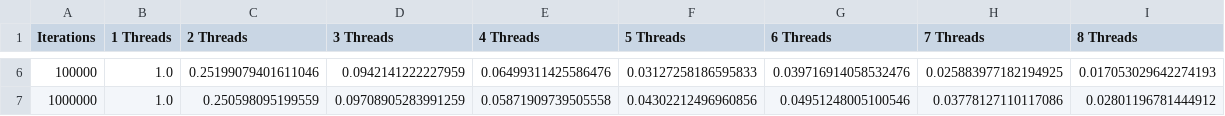
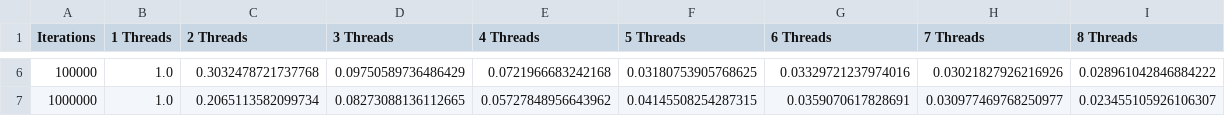
Before and after one commit to YannosK/Parallel_Systems-Control_and_Computing_MSc, a CSV file: exercise_1/ex3/initial/results/efficiencies.csv, drawn as a sheet; only a part is shown, gaps mark what is left out; the diff covers the shown part only.

```diff
--- a/exercise_1/ex3/initial/results/efficiencies.csv
+++ b/exercise_1/ex3/initial/results/efficiencies.csv
@@ -6,2 +6,2 @@ Iterations,1 Threads,2 Threads,3 Threads,4 Threads,5 Threads,6 Threads,7 Threads
-100000,1.0,0.25199079401611046,0.0942141222227959,0.06499311425586476,0.03127258186595833,0.039716914058532476,0.025883977182194925,0.017053029642274193
-1000000,1.0,0.250598095199559,0.09708905283991259,0.05871909739505558,0.04302212496960856,0.04951248005100546,0.03778127110117086,0.02801196781444912
+100000,1.0,0.3032478721737768,0.09750589736486429,0.0721966683242168,0.03180753905768625,0.03329721237974016,0.03021827926216926,0.028961042846884222
+1000000,1.0,0.2065113582099734,0.08273088136112665,0.05727848956643962,0.04145508254287315,0.0359070617828691,0.030977469768250977,0.023455105926106307
```
Also changed, not shown: 28 edited cells elsewhere in this file, exercise_1/ex3/initial/results/timings.csv, exercise_1/ex3/solution_1/results/efficiencies.csv, 8 other files.
